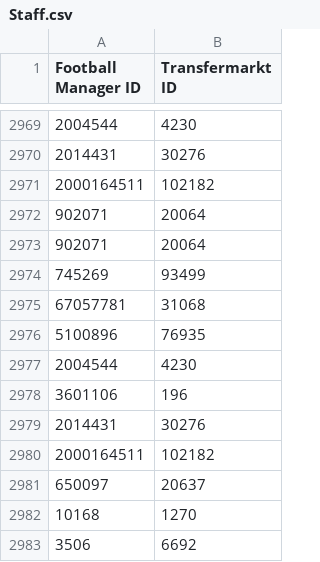
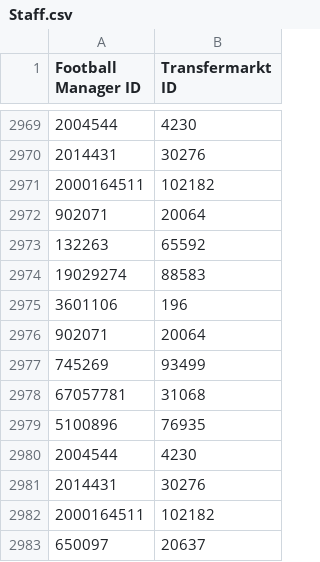
Before and after one commit to krissmed/Football-transfer-scripts, a CSV file: Repo/Staff.csv, drawn as a sheet; only a part is shown, gaps mark what is left out; the shorter side is filled out with more unchanged rows.

Commit message:
Update Player and Staff Repo

```diff
--- a/Repo/Staff.csv
+++ b/Repo/Staff.csv
@@ -2972,2 +2972,5 @@ Football Manager ID,Transfermarkt ID
 902071,20064
+132263,65592
+19029274,88583
+3601106,196
 902071,20064
@@ -2977,3 +2980,2 @@ Football Manager ID,Transfermarkt ID
 2004544,4230
-3601106,196
 2014431,30276
```
Also changed, not shown: Repo/Player.csv, 2 other files.
